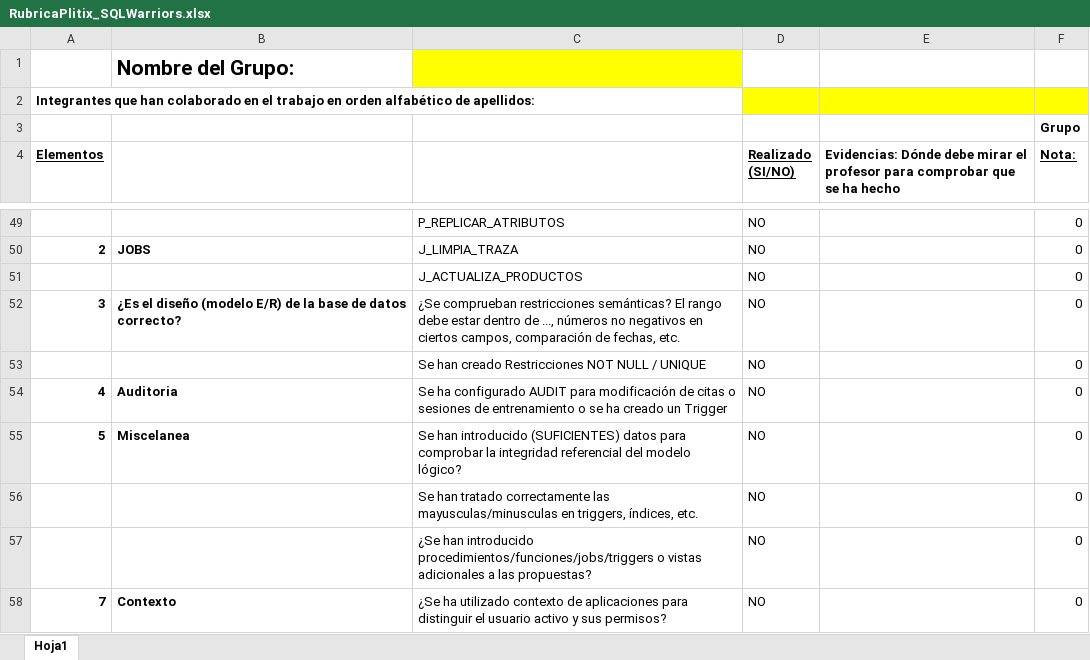
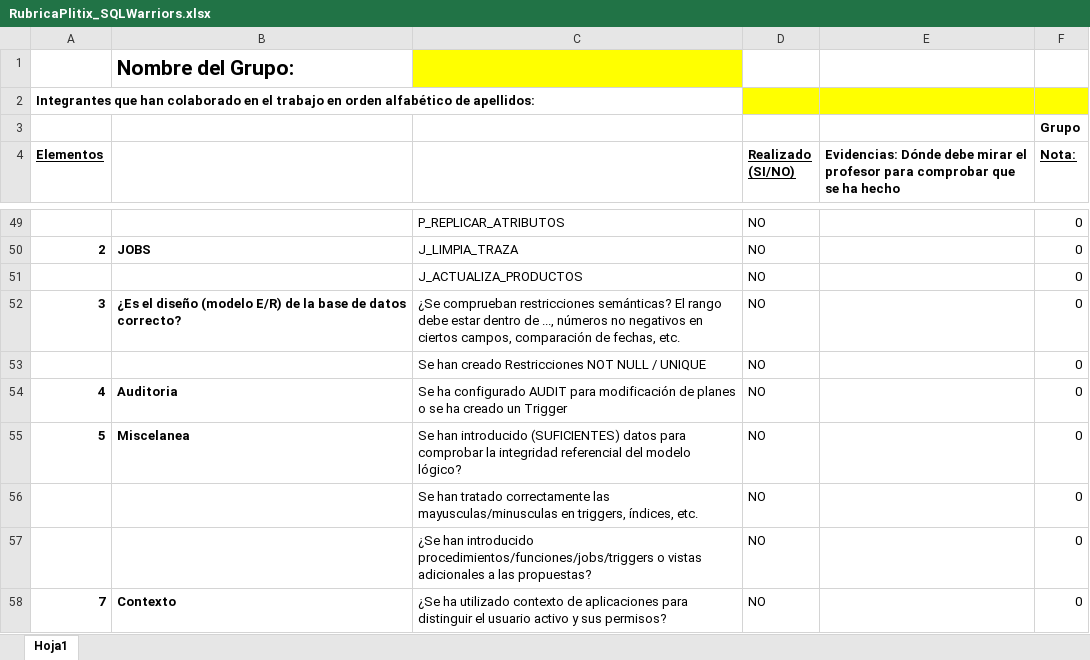
Before and after one commit to jesusAlcPer25/ProyectoABD-SQLWarriors, an Excel workbook: RubricaPlitix_SQLWarriors.xlsx, sheet Hoja1, drawn as a sheet; only a part is shown, gaps mark what is left out; values as stored, in another font and other column widths than the file's, no borders; the diff names each change by its address in the sheet, - before the commit and + after, or states it on an @@ line.

Commit message:
Actualizacion Rubrica

```diff
--- a/RubricaPlitix_SQLWarriors.xlsx (sheet Hoja1)
+++ b/RubricaPlitix_SQLWarriors.xlsx (sheet Hoja1)
-C54: …modificación de citas o sesiones de entrenamiento o se…
+C54: …modificación de planes o se…
```
Also changed, not shown: 1 other file.
